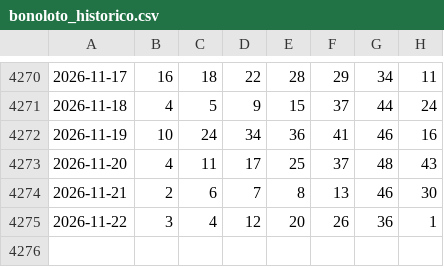
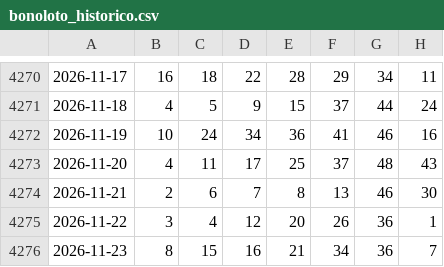
Before and after one commit to Pingarra1971/bonoloto-2, a CSV file: data/bonoloto_historico.csv, drawn as a sheet; only a part is shown, gaps mark what is left out.

```diff
--- a/data/bonoloto_historico.csv
+++ b/data/bonoloto_historico.csv
@@ -4275 +4275,2 @@
 2026-11-22,3,4,12,20,26,36,1
+2026-11-23,8,15,16,21,34,36,7
```
Also changed, not shown: 2 other files.
